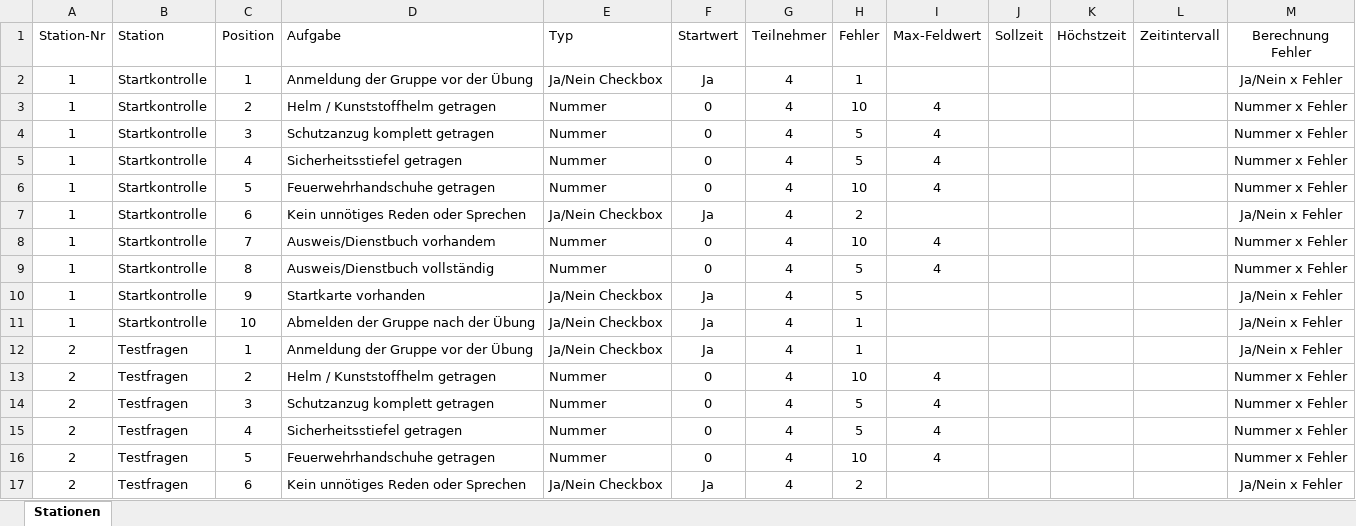
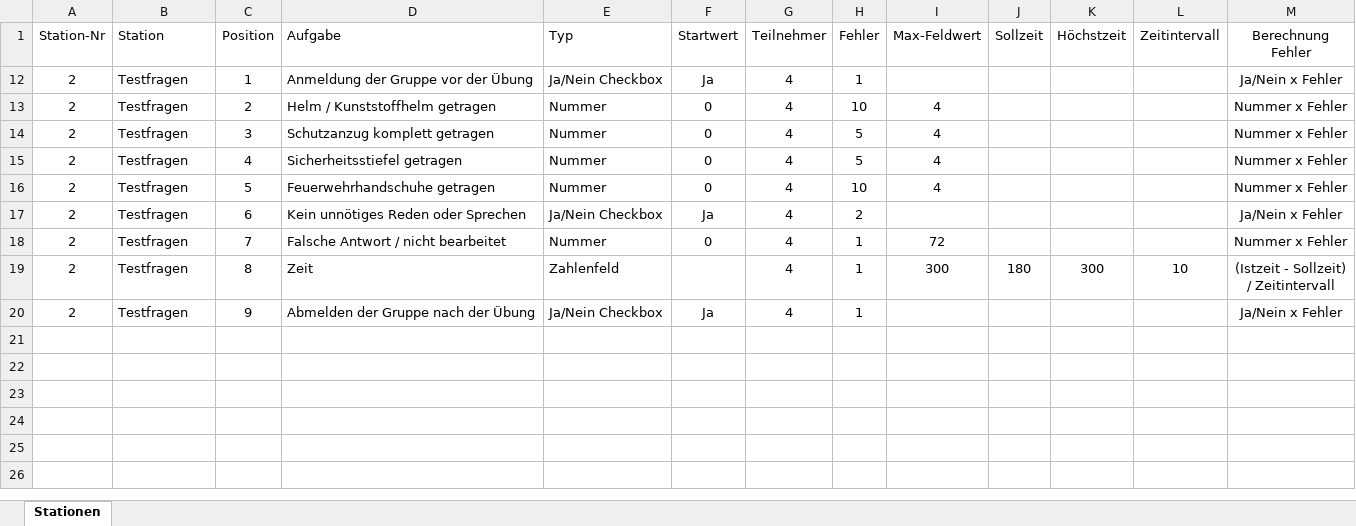
Before and after one commit to firestation-csi/JuMa_Tir, an Excel workbook: info/Bewertung.xlsx, sheet Stationen, drawn as a sheet; only a part is shown; the shorter side is filled out with more unchanged rows; values as stored, in another font and other column widths than the file's, no borders; table styles not drawn; the diff covers the shown part only; the diff names each change by its address in the sheet, - before the commit and + after, or states it on an @@ line.

Commit message:
Update Ja/Nein

```diff
--- a/info/Bewertung.xlsx (sheet Stationen)
+++ b/info/Bewertung.xlsx (sheet Stationen)
@@ row 2 hidden: 1 | Startkontrolle | 1 | Anmeldung der Gruppe vor der Übung | Ja/Nein Checkbox | Ja | 4 | 1 |  |  |  |  | Ja/Nein x Fehler @@
@@ row 3 hidden: 1 | Startkontrolle | 2 | Helm / Kunststoffhelm getragen | Nummer | 0 | 4 | 10 | 4 |  |  |  | Nummer x Fehler @@
@@ row 4 hidden: 1 | Startkontrolle | 3 | Schutzanzug komplett getragen | Nummer | 0 | 4 | 5 | 4 |  |  |  | Nummer x Fehler @@
@@ row 5 hidden: 1 | Startkontrolle | 4 | Sicherheitsstiefel getragen | Nummer | 0 | 4 | 5 | 4 |  |  |  | Nummer x Fehler @@
@@ row 6 hidden: 1 | Startkontrolle | 5 | Feuerwehrhandschuhe getragen | Nummer | 0 | 4 | 10 | 4 |  |  |  | Nummer x Fehler @@
@@ row 7 hidden: 1 | Startkontrolle | 6 | Kein unnötiges Reden oder Sprechen | Ja/Nein Checkbox | Ja | 4 | 2 |  |  |  |  | Ja/Nein x Fehler @@
@@ row 8 hidden: 1 | Startkontrolle | 7 | Ausweis/Dienstbuch vorhandem | Nummer | 0 | 4 | 10 | 4 |  |  |  | Nummer x Fehler @@
@@ row 9 hidden: 1 | Startkontrolle | 8 | Ausweis/Dienstbuch vollständig | Nummer | 0 | 4 | 5 | 4 |  |  |  | Nummer x Fehler @@
@@ row 10 hidden: 1 | Startkontrolle | 9 | Startkarte vorhanden | Ja/Nein Checkbox | Ja | 4 | 5 |  |  |  |  | Ja/Nein x Fehler @@
@@ row 11 hidden: 1 | Startkontrolle | 10 | Abmelden der Gruppe nach der Übung | Ja/Nein Checkbox | Ja | 4 | 1 |  |  |  |  | Ja/Nein x Fehler @@
```
Also changed, not shown: 31 hidden or unhidden rows elsewhere in this sheet, 2 other files.
